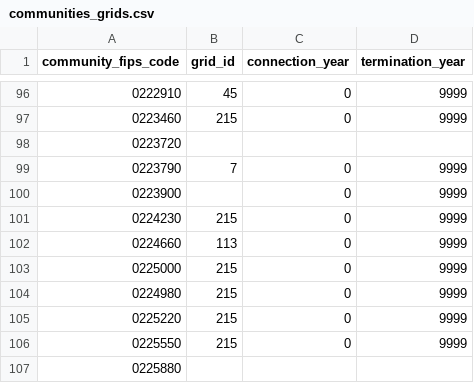
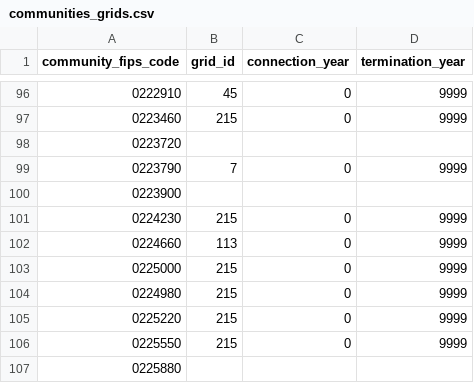
Before and after one commit to acep-aedg/aedg-data-pond, a CSV file: data/final/communities_grids.csv, drawn as a sheet; only a part is shown, gaps mark what is left out.

Commit message:
update excursion inlet

```diff
--- a/data/final/communities_grids.csv
+++ b/data/final/communities_grids.csv
@@ -99,3 +99,3 @@ community_fips_code,grid_id,connection_year,termination_year
 0223790,7,0,9999
-0223900,,0,9999
+0223900,,,
 0224230,215,0,9999
```
